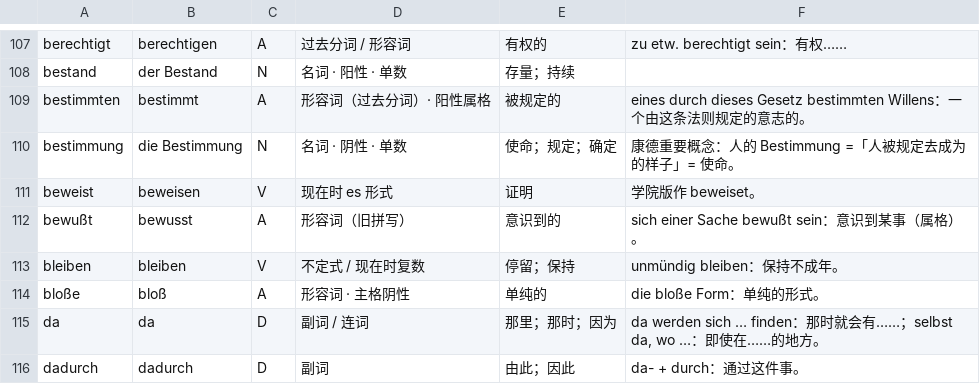
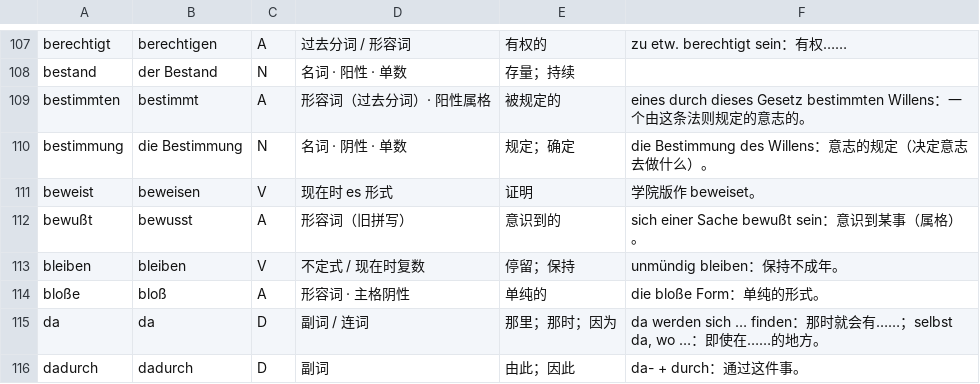
Before and after one commit to letsEstel/lesepult, a TSV file: books/kant-kpv/lexicon/01-vorrede.tsv, drawn as a sheet; only a part is shown, gaps mark what is left out.

```diff
--- a/books/kant-kpv/lexicon/01-vorrede.tsv
+++ b/books/kant-kpv/lexicon/01-vorrede.tsv
@@ -109,3 +109,3 @@ bestand|der Bestand|N|名词 · 阳性 · 单数|存量；持续|
 bestimmten|bestimmt|A|形容词（过去分词）· 阳性属格|被规定的|eines durch dieses Gesetz bestimmten Willens：一个由这条法则规定的意志的。
-bestimmung|die Bestimmung|N|名词 · 阴性 · 单数|使命；规定；确定|康德重要概念：人的 Bestimmung =「人被规定去成为的样子」= 使命。
+bestimmung|die Bestimmung|N|名词 · 阴性 · 单数|规定；确定|die Bestimmung des Willens：意志的规定（决定意志去做什么）。
 beweist|beweisen|V|现在时 es 形式|证明|学院版作 beweiset。
```
Also changed, not shown: books/kant-kpv/lexicon/02-grundsaetze.tsv, 2 other files.
